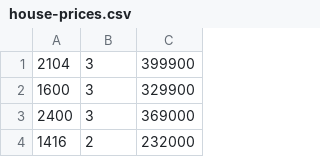
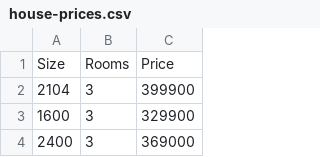
Before and after one commit to juberuu/homemade-machine-learning, a CSV file: data/house-prices.csv, drawn as a sheet; only a part is shown; the shorter side is filled out with more unchanged rows.

```diff
--- a/data/house-prices.csv
+++ b/data/house-prices.csv
@@ -1 +1,2 @@
+Size,Rooms,Price
 2104,3,399900
```
Also changed, not shown: 3 other files.
